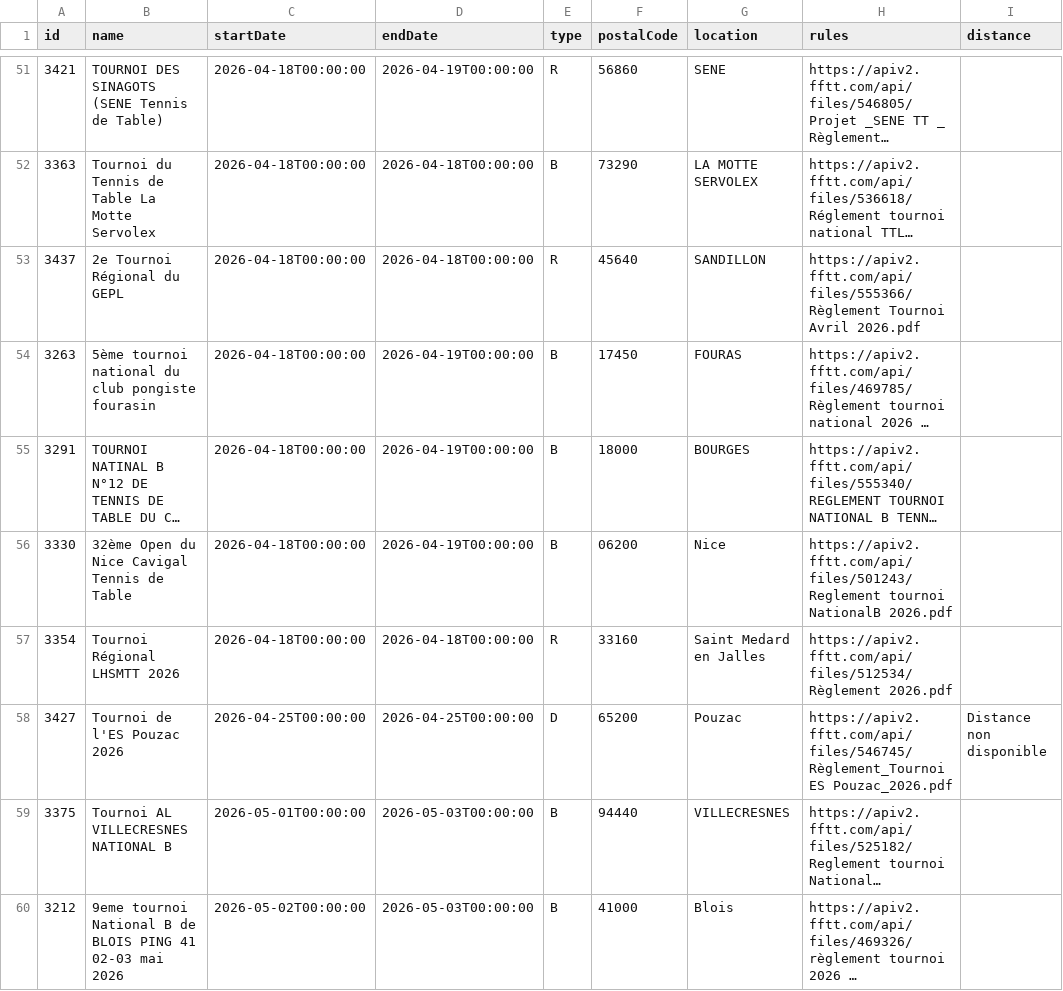
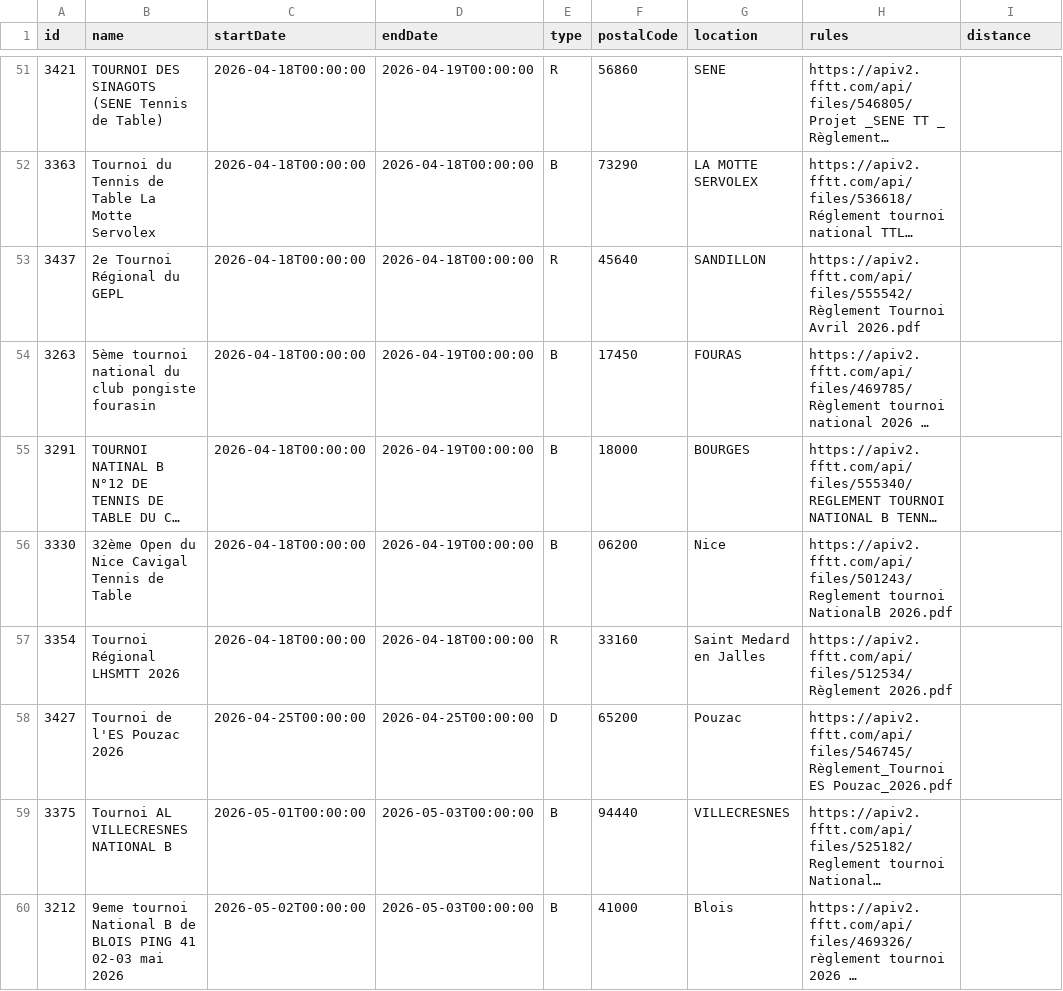
Before and after one commit to dcuenot/scrape_tournaments, a CSV file: csv/tournois.csv, drawn as a sheet; only a part is shown, gaps mark what is left out; long unchanged cells end in …; the diff names each change by its address in the sheet, - before the commit and + after, or states it on an @@ line.

```diff
--- a/csv/tournois.csv
+++ b/csv/tournois.csv
-H53 (rules): https://apiv2.fftt.com/api/files/555366/Règlement Tournoi Avril…
+H53 (rules): https://apiv2.fftt.com/api/files/555542/Règlement Tournoi Avril…
-I58 (distance): Distance non disponible
+I58 (distance): (empty)
```
